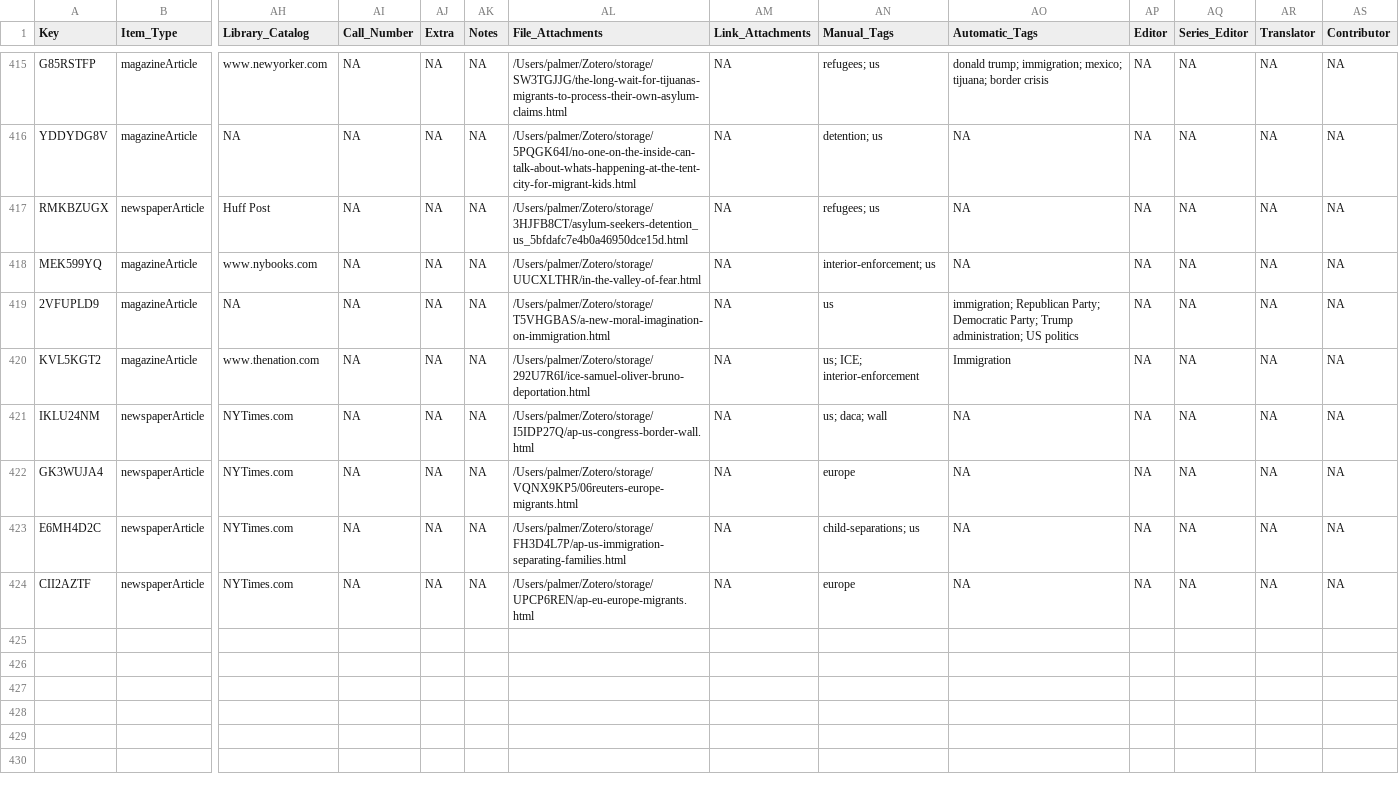
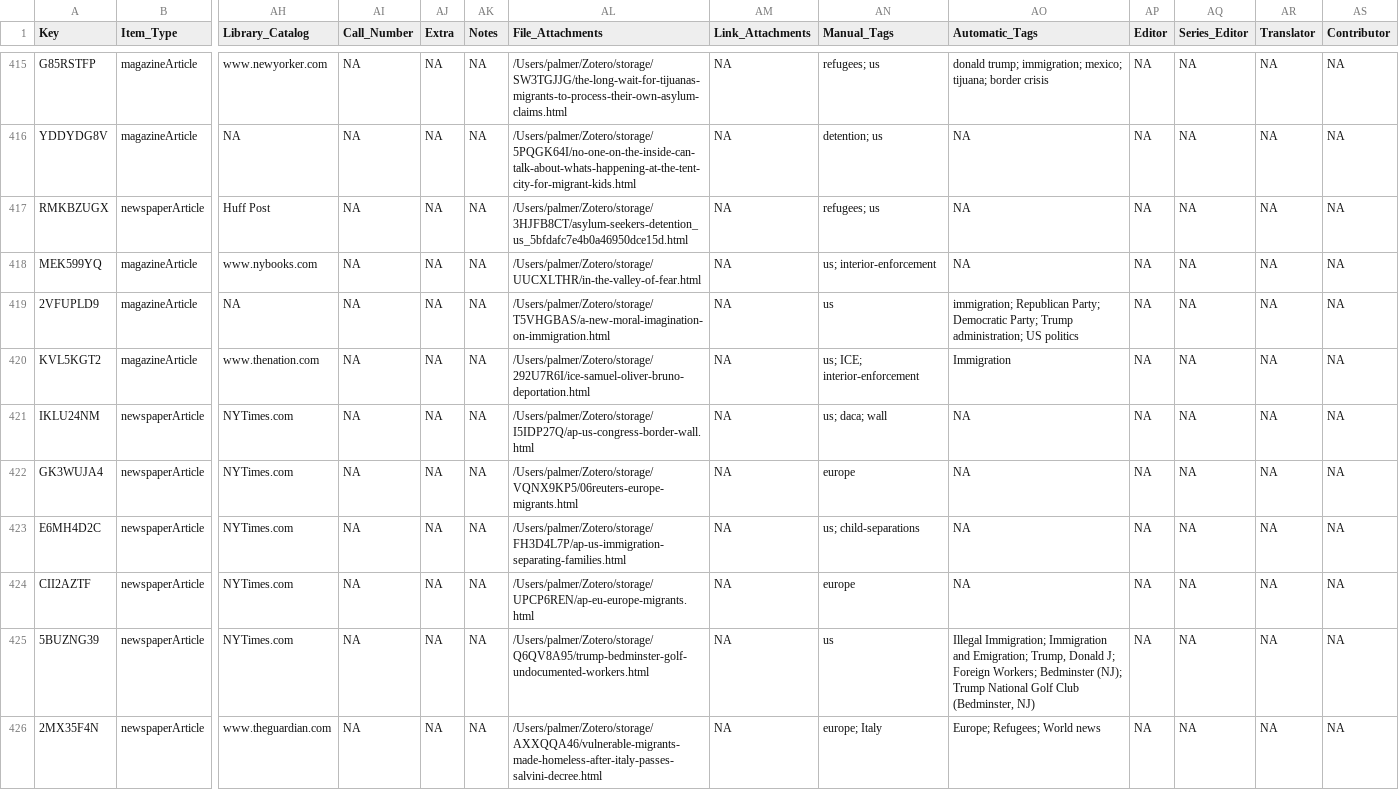
Before and after one commit to waronimmigrants/waronimmigrants.github.io, a CSV file: _data/sources.csv, drawn as a sheet; only a part is shown, gaps mark what is left out; rows hold the shown columns only; the diff names each change by its address in the sheet, - before the commit and + after, or states it on an @@ line.

Commit message:
sources

```diff
--- a/_data/sources.csv
+++ b/_data/sources.csv
-AN418 (Manual_Tags): interior-enforcement; us
+AN418 (Manual_Tags): us; interior-enforcement
-AN423 (Manual_Tags): child-separations; us
+AN423 (Manual_Tags): us; child-separations
+row 425: 5BUZNG39 | newspaperArticle | NYTimes.com | NA | NA | NA | /Users/palmer/Zotero/storage/Q6QV8A95/trump-bedminster-golf-undocumented-workers.html | NA | us | Illegal Immigration; Immigration and Emigration; Trump, Donald J; Foreign Workers; Bedminster (NJ); Trump National Golf Club (Bedminster, NJ) | NA | NA | NA | NA
+row 426: 2MX35F4N | newspaperArticle | www.theguardian.com | NA | NA | NA | /Users/palmer/Zotero/storage/AXXQQA46/vulnerable-migrants-made-homeless-after-italy-passes-salvini-decree.html | NA | europe; Italy | Europe; Refugees; World news | NA | NA | NA | NA
```
Also changed, not shown: 10 other files.
